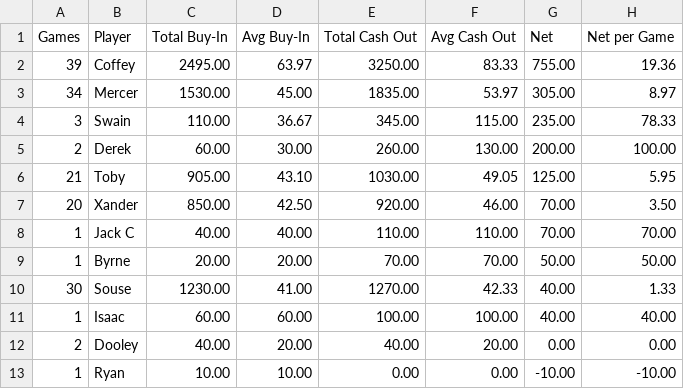
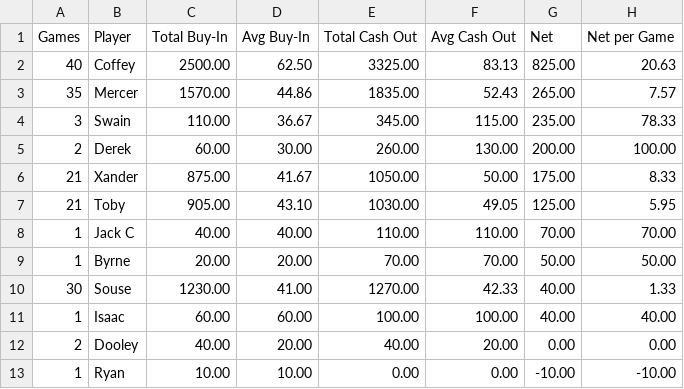
Before and after one commit to zcoffey7/poker-dashboard, a CSV file: stats/PokerSummary.csv, drawn as a sheet; only a part is shown; the diff covers the shown part only.

```diff
--- a/stats/PokerSummary.csv
+++ b/stats/PokerSummary.csv
@@ -1,8 +1,8 @@
 Games,Player,Total Buy-In,Avg Buy-In,Total Cash Out,Avg Cash Out,Net,Net per Game
-39,Coffey,2495.00,63.97,3250.00,83.33,755.00,19.36
-34,Mercer,1530.00,45.00,1835.00,53.97,305.00,8.97
+40,Coffey,2500.00,62.50,3325.00,83.13,825.00,20.63
+35,Mercer,1570.00,44.86,1835.00,52.43,265.00,7.57
 3,Swain,110.00,36.67,345.00,115.00,235.00,78.33
 2,Derek,60.00,30.00,260.00,130.00,200.00,100.00
+21,Xander,875.00,41.67,1050.00,50.00,175.00,8.33
 21,Toby,905.00,43.10,1030.00,49.05,125.00,5.95
-20,Xander,850.00,42.50,920.00,46.00,70.00,3.50
 1,Jack C,40.00,40.00,110.00,110.00,70.00,70.00
```
Also changed, not shown: 23 edited cells elsewhere in this file, stats/PokerCashSummary.csv.
